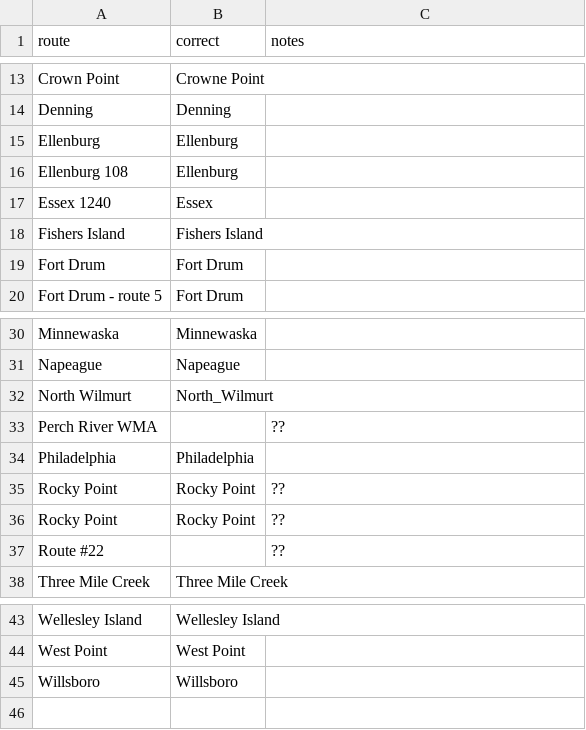
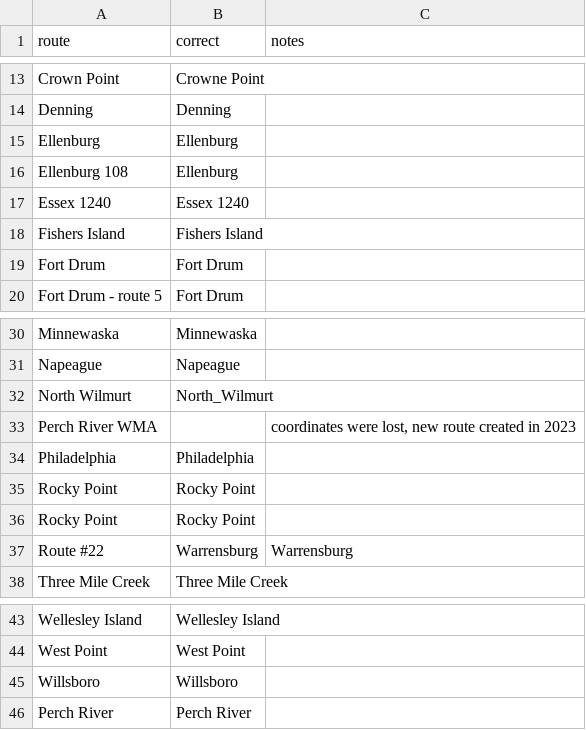
Before and after one commit to tinytosa/USFWS_DFP_nightjars, a CSV file: Data_raw/combined_corrections.csv, drawn as a sheet; only a part is shown, gaps mark what is left out.

```diff
--- a/Data_raw/combined_corrections.csv
+++ b/Data_raw/combined_corrections.csv
@@ -16,3 +16,3 @@ Ellenburg,Ellenburg,
 Ellenburg 108,Ellenburg,
-Essex 1240,Essex,
+Essex 1240,Essex 1240,
 Fishers Island,Fishers Island,
@@ -32,7 +32,7 @@ Napeague,Napeague,
 North Wilmurt,North_Wilmurt,
-Perch River WMA,,??
+Perch River WMA,,"coordinates were lost, new route created in 2023"
 Philadelphia,Philadelphia,
-Rocky Point,Rocky Point,??
-Rocky Point ,Rocky Point,??
-Route #22,,??
+Rocky Point,Rocky Point,
+Rocky Point ,Rocky Point,
+Route #22,Warrensburg,Warrensburg
 Three Mile Creek,Three Mile Creek,
@@ -45 +45,2 @@ West Point,West Point,
 Willsboro,Willsboro,
+Perch River,Perch River,
```
Also changed, not shown: Data_raw/CombinedData/NY_MissingLocations_fromMattPalumbo.csv, 21 other files.
